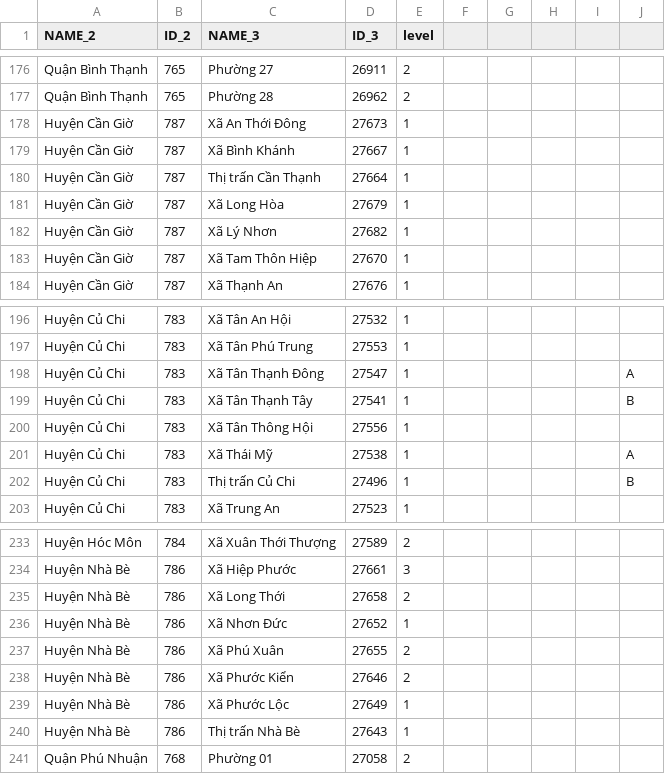
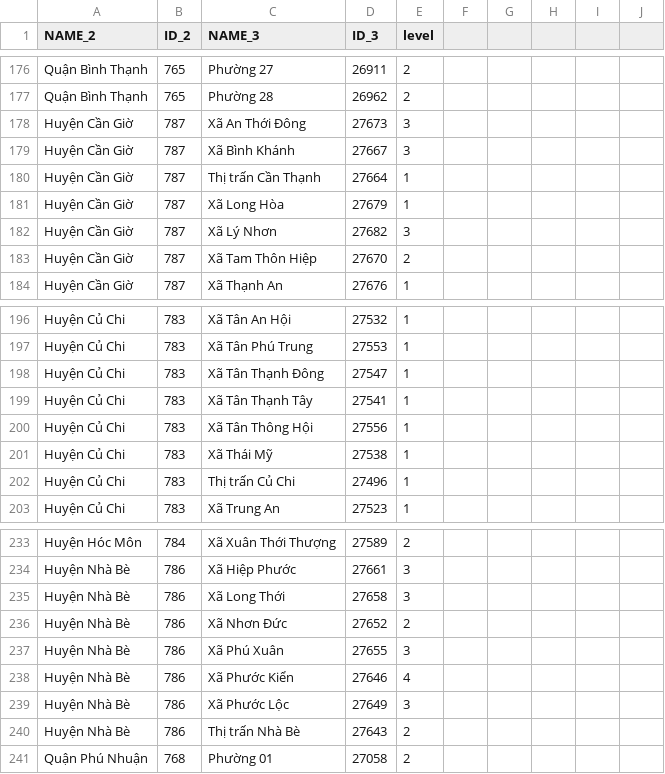
Before and after one commit to martinakaduc/BeCaked, a CSV file: backup/level_3.csv, drawn as a sheet; only a part is shown, gaps mark what is left out; the diff names each change by its address in the sheet, - before the commit and + after, or states it on an @@ line.

Commit message:
update level CAN GIO, NHA BE 7/11

```diff
--- a/backup/level_3.csv
+++ b/backup/level_3.csv
-E178:E179 (level): 1
+E178:E179 (level): 3
-E182 (level): 1
+E182 (level): 3
-E183 (level): 1
+E183 (level): 2
-J198: A
+J198: (empty)
-J199: B
+J199: (empty)
-J201: A
+J201: (empty)
-J202: B
+J202: (empty)
-E235 (level): 2
+E235 (level): 3
-E236 (level): 1
+E236 (level): 2
-E237 (level): 2
+E237 (level): 3
-E238 (level): 2
+E238 (level): 4
-E239 (level): 1
+E239 (level): 3
-E240 (level): 1
+E240 (level): 2
```
Also changed, not shown: backup/level_2.csv, 1 other file.
